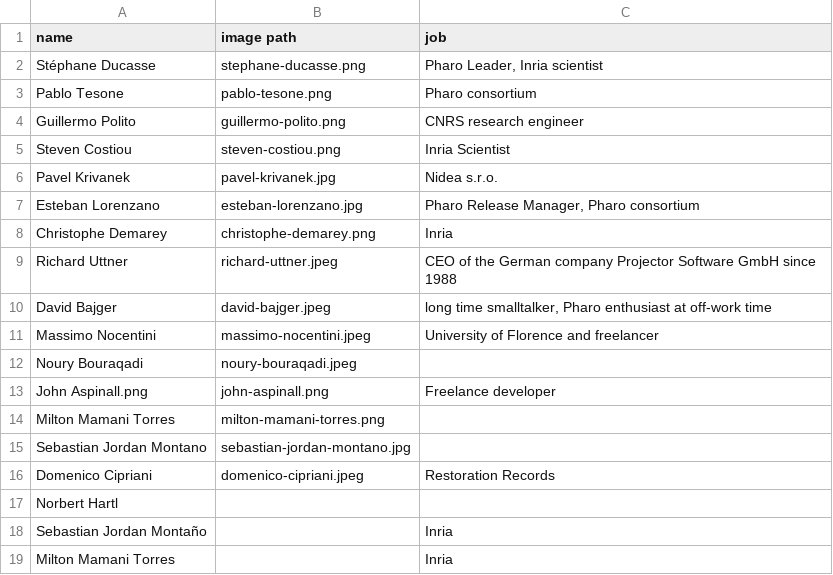
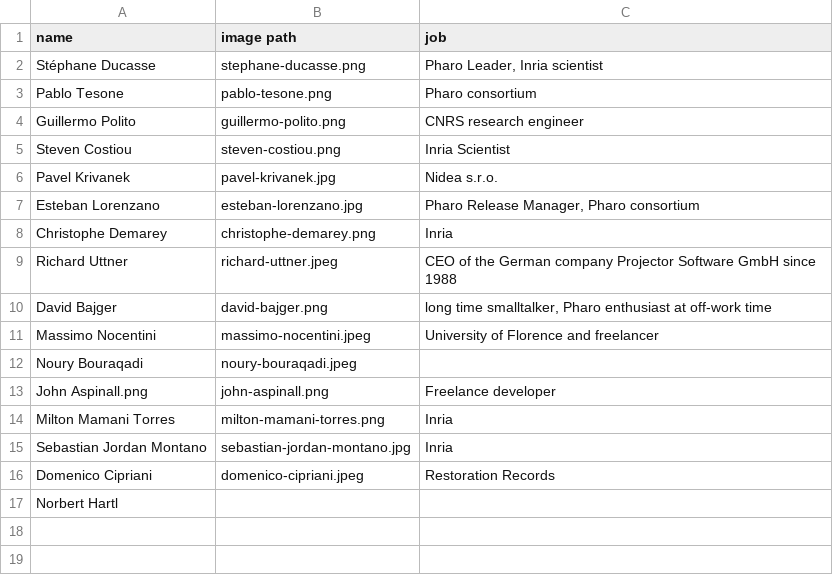
Before and after one commit to pharo-project/pharodays, a CSV file: templates/speakers.csv, drawn as a sheet.

Commit message:
add speakers

```diff
--- a/templates/speakers.csv
+++ b/templates/speakers.csv
@@ -9,3 +9,3 @@ Christophe Demarey; christophe-demarey.png; Inria
 Richard Uttner; richard-uttner.jpeg; CEO of the German company Projector Software GmbH since 1988
-David Bajger; david-bajger.jpeg; long time smalltalker, Pharo enthusiast at off-work time
+David Bajger; david-bajger.png; long time smalltalker, Pharo enthusiast at off-work time
 Massimo Nocentini; massimo-nocentini.jpeg; University of Florence and freelancer
@@ -13,7 +13,5 @@ Noury Bouraqadi; noury-bouraqadi.jpeg;
 John Aspinall.png; john-aspinall.png; Freelance developer
-Milton Mamani Torres; milton-mamani-torres.png;
-Sebastian Jordan Montano; sebastian-jordan-montano.jpg;
+Milton Mamani Torres; milton-mamani-torres.png; Inria
+Sebastian Jordan Montano; sebastian-jordan-montano.jpg; Inria
 Domenico Cipriani; domenico-cipriani.jpeg; Restoration Records
 Norbert Hartl;;
-Sebastian Jordan Montaño; ; Inria
-Milton Mamani Torres; ; Inria
```
Also changed, not shown: 12 other files.
